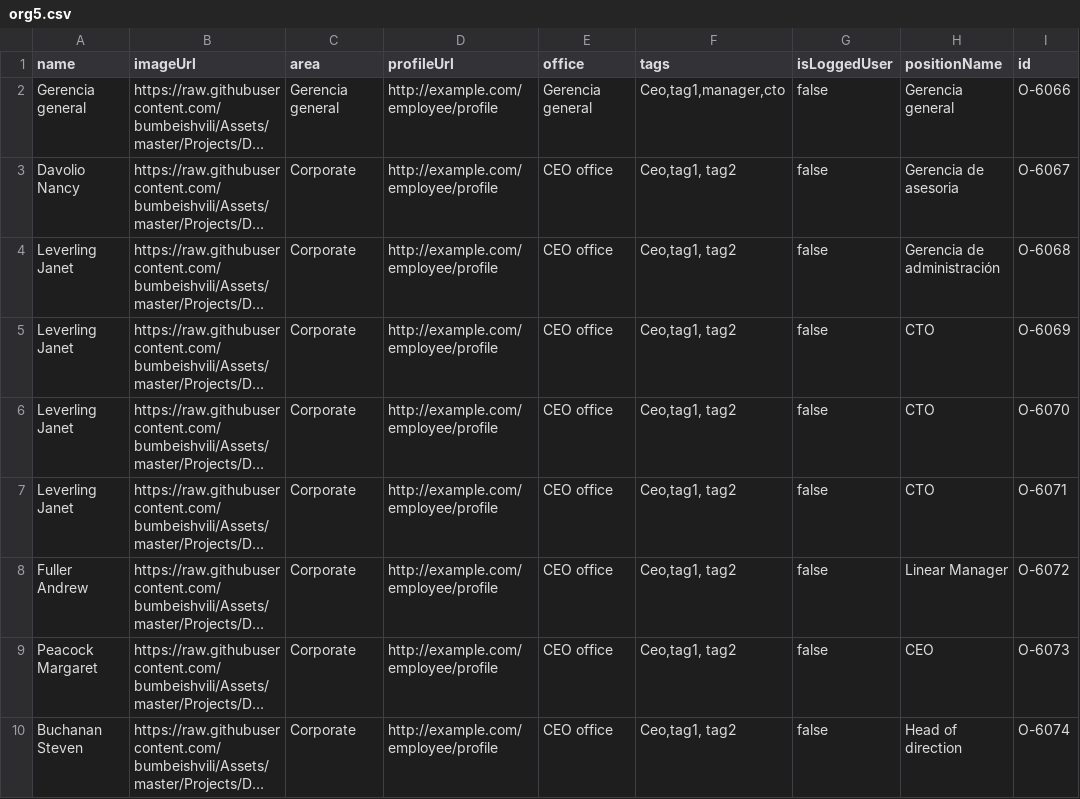
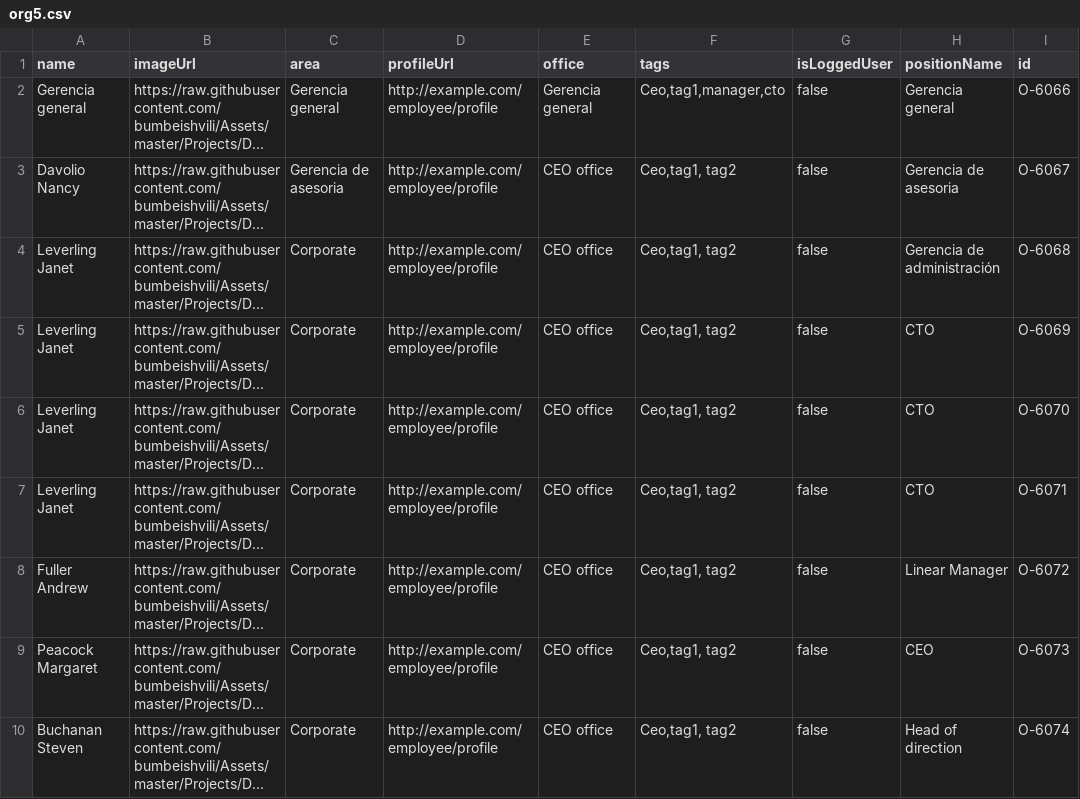
Before and after one commit to Linen220/BD, a CSV file: org5.csv, drawn as a sheet; only a part is shown; long unchanged cells end in …; the diff names each change by its address in the sheet, - before the commit and + after, or states it on an @@ line.

Commit message:
Update org5.csv

```diff
--- a/org5.csv
+++ b/org5.csv
-C3 (area): Corporate
+C3 (area): Gerencia de asesoria
```
